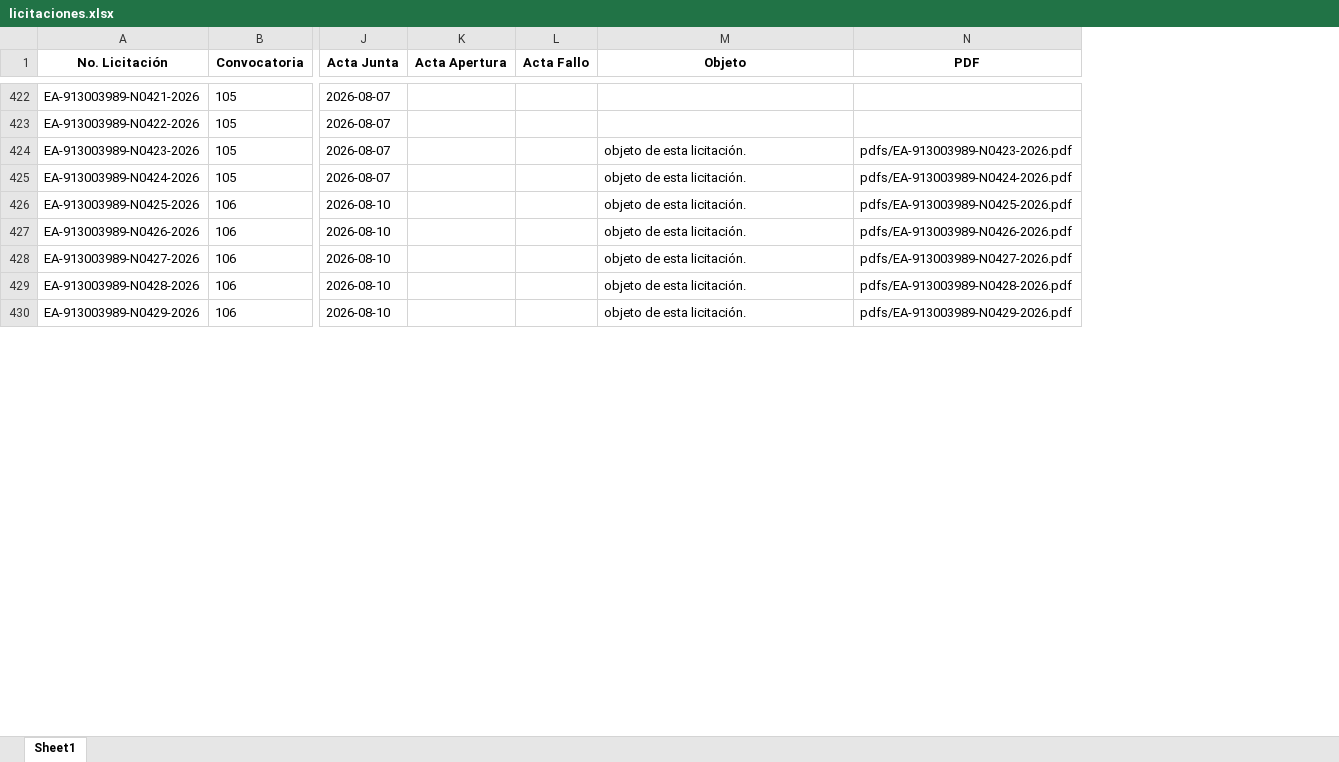
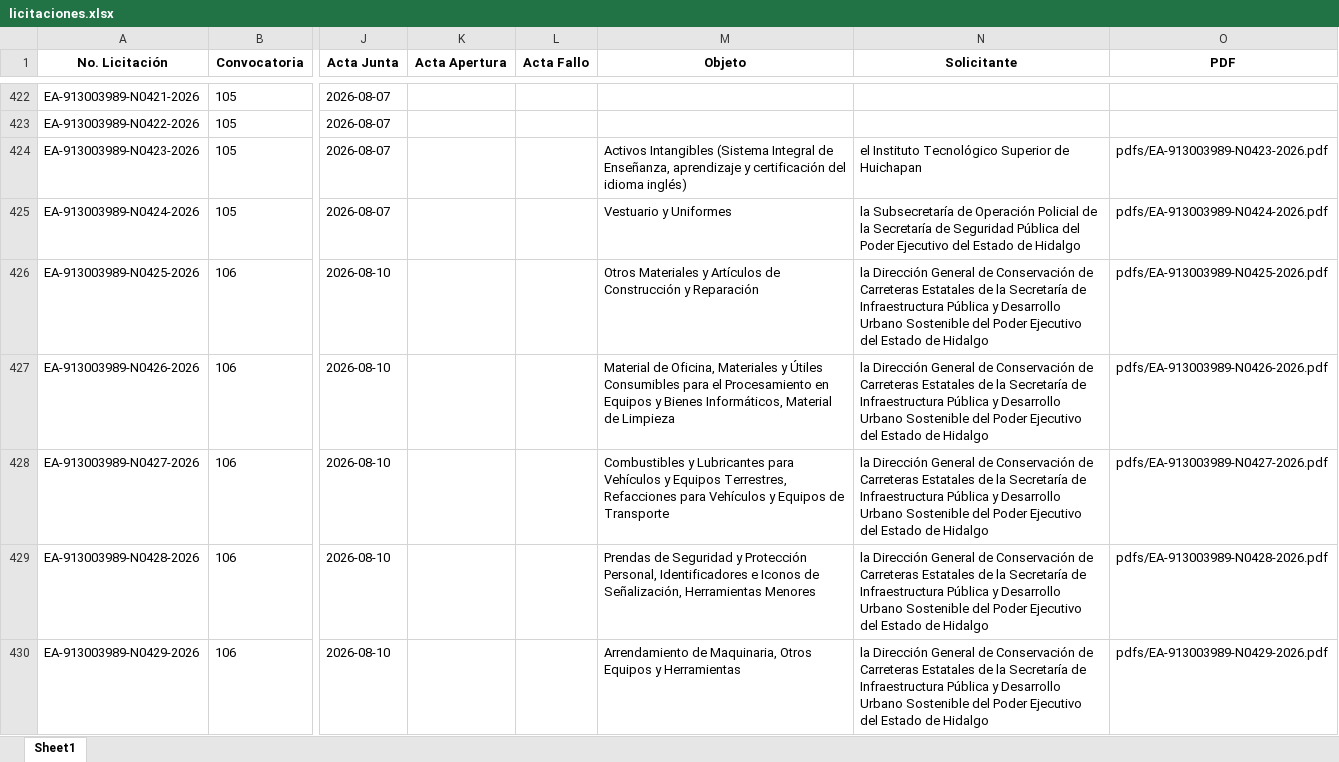
Before and after one commit to aleexroldaansftw/monitorlicitaciones, an Excel workbook: data/licitaciones.xlsx, sheet Sheet1, drawn as a sheet; only a part is shown, gaps mark what is left out; values as stored, in another font and other column widths than the file's, no borders; the diff covers the shown part only; the diff names each change by its address in the sheet, - before the commit and + after, or states it on an @@ line.

```diff
--- a/data/licitaciones.xlsx (sheet Sheet1)
+++ b/data/licitaciones.xlsx (sheet Sheet1)
+column N (Solicitante), rows 424-430: el Instituto Tecnológico Superior de Huichapan | la Subsecretaría de Operación Policial de la Secretaría de Seguridad Pública del Poder Ejecutivo del Estado de Hidalgo | la Dirección General de Conservación de Carreteras Estatales de la Secretaría de Infraestructura Pública y Desarrollo Urbano Sostenible del Poder Ejecutivo del Estado de Hidalgo | la Dirección General de Conservación de Carreteras Estatales de la Secretaría de Infraestructura Pública y Desarrollo Urbano Sostenible del Poder Ejecutivo del Estado de Hidalgo | la Dirección General de Conservación de Carreteras Estatales de la Secretaría de Infraestructura Pública y Desarrollo Urbano Sostenible del Poder Ejecutivo del Estado de Hidalgo | la Dirección General de Conservación de Carreteras Estatales de la Secretaría de Infraestructura Pública y Desarrollo Urbano Sostenible del Poder Ejecutivo del Estado de Hidalgo | la Dirección General de Conservación de Carreteras Estatales de la Secretaría de Infraestructura Pública y Desarrollo Urbano Sostenible del Poder Ejecutivo del Estado de Hidalgo
-M424 (Objeto): objeto de esta licitación.
+M424 (Objeto): Activos Intangibles (Sistema Integral de Enseñanza, aprendizaje y certificación del idioma inglés)
-M425 (Objeto): objeto de esta licitación.
+M425 (Objeto): Vestuario y Uniformes
-M426 (Objeto): objeto de esta licitación.
+M426 (Objeto): Otros Materiales y Artículos de Construcción y Reparación
-M427 (Objeto): objeto de esta licitación.
+M427 (Objeto): Material de Oficina, Materiales y Útiles Consumibles para el Procesamiento en Equipos y Bienes Informáticos, Material de Limpieza
-M428 (Objeto): objeto de esta licitación.
+M428 (Objeto): Combustibles y Lubricantes para Vehículos y Equipos Terrestres, Refacciones para Vehículos y Equipos de Transporte
-M429 (Objeto): objeto de esta licitación.
+M429 (Objeto): Prendas de Seguridad y Protección Personal, Identificadores e Iconos de Señalización, Herramientas Menores
-M430 (Objeto): objeto de esta licitación.
+M430 (Objeto): Arrendamiento de Maquinaria, Otros Equipos y Herramientas
```
Also changed, not shown: 23 edited cells elsewhere in this sheet, 2 other files.
